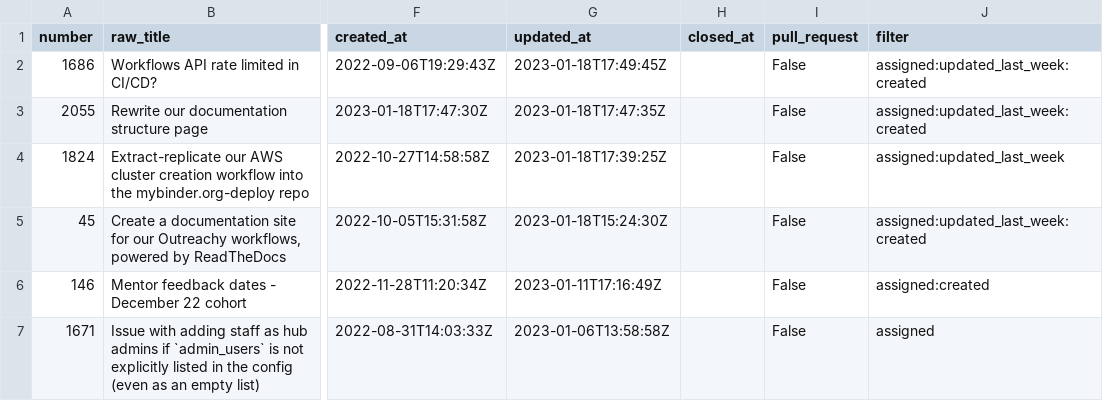
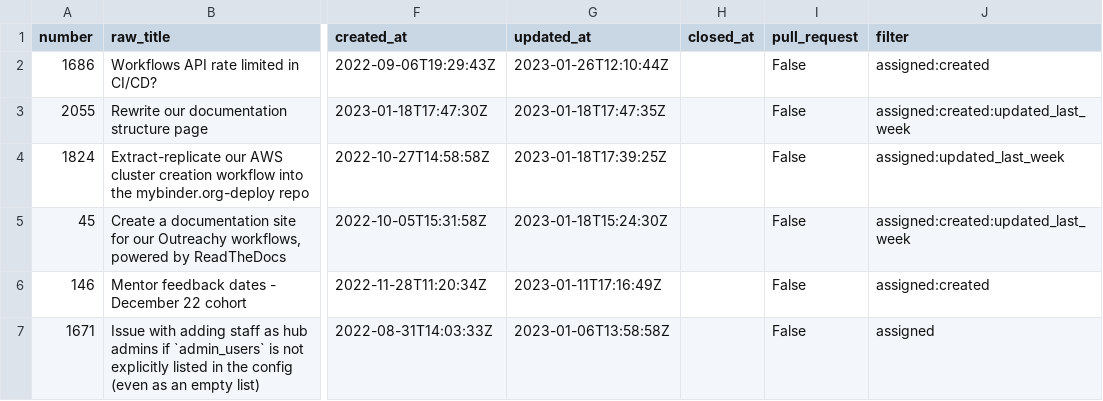
Before and after one commit to sgibson91/github-activity-dashboard, a CSV file: github-activity.csv, drawn as a sheet; only a part is shown, gaps mark what is left out; the diff covers the shown part only; the diff names each change by its address in the sheet, - before the commit and + after, or states it on an @@ line.

```diff
--- a/github-activity.csv
+++ b/github-activity.csv
-G2 (updated_at): 2023-01-18T17:49:45Z
+G2 (updated_at): 2023-01-26T12:10:44Z
-J2 (filter): assigned:updated_last_week:created
+J2 (filter): assigned:created
-J3 (filter): assigned:updated_last_week:created
+J3 (filter): assigned:created:updated_last_week
-J5 (filter): assigned:updated_last_week:created
+J5 (filter): assigned:created:updated_last_week
```
Also changed, not shown: 3 added rows, 4 removed rows and 23 edited cells elsewhere in this file.
